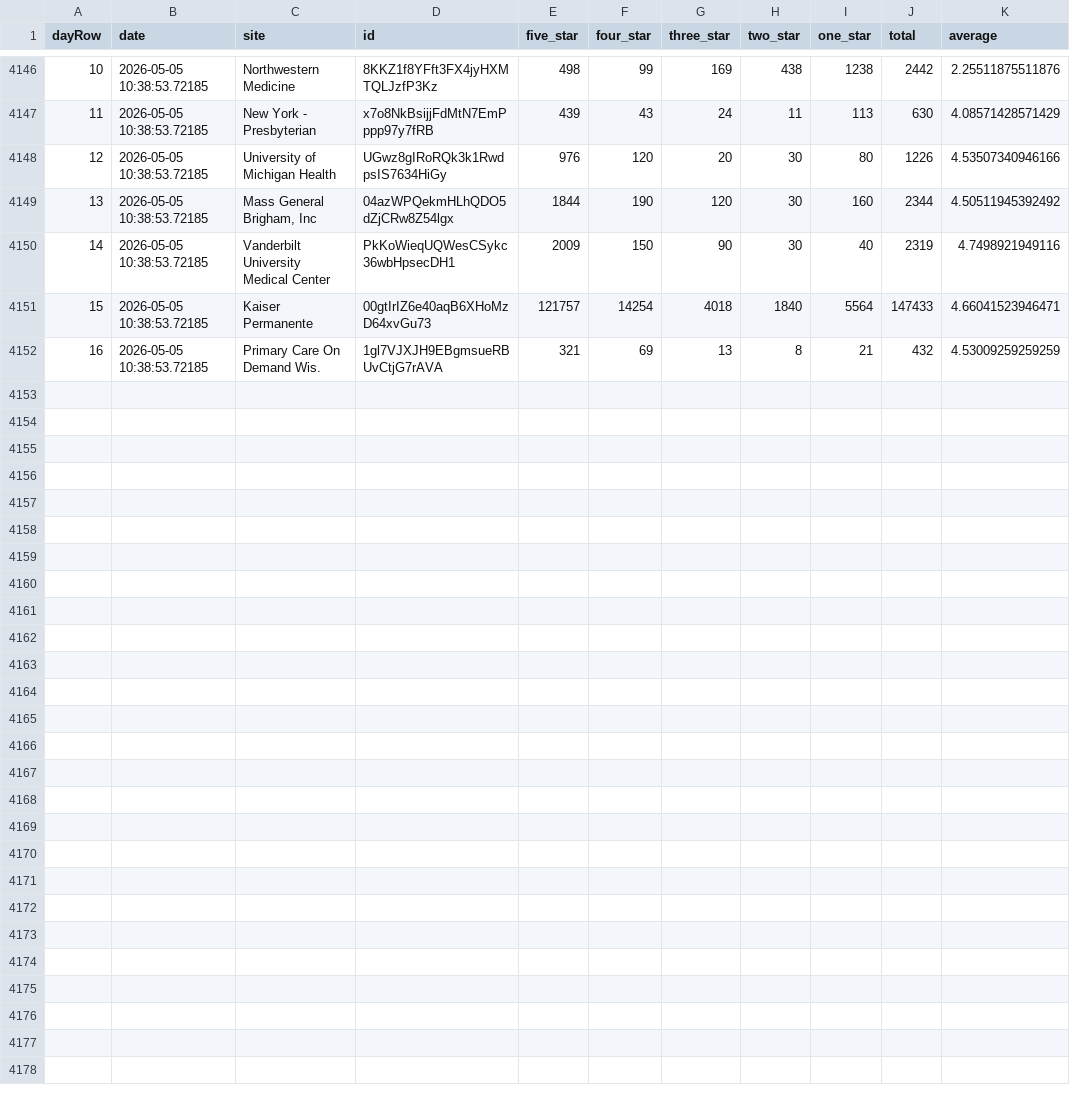
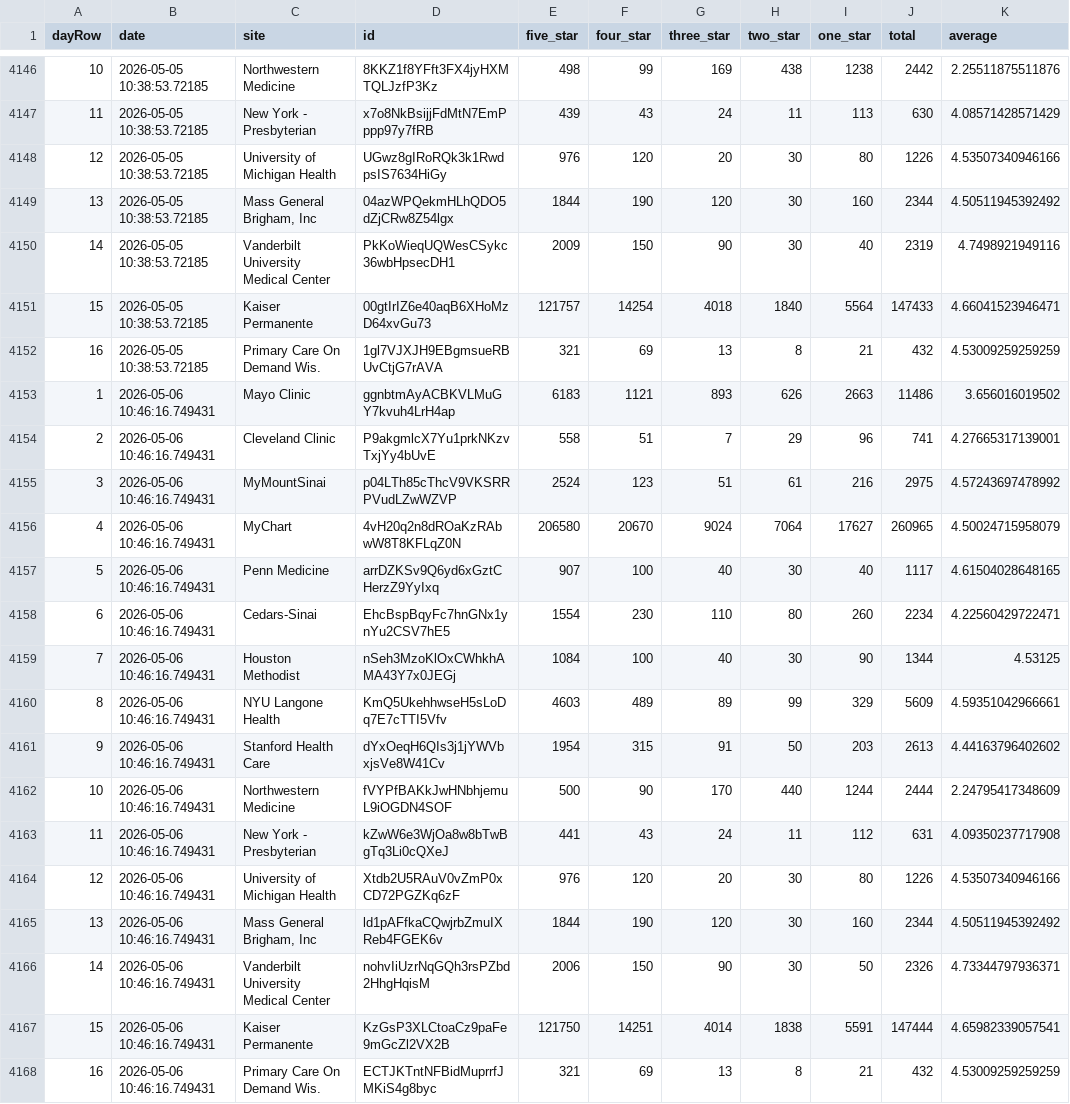
Before and after one commit to allen-black/android_scrape_update, a CSV file: android_ratings.csv, drawn as a sheet; only a part is shown, gaps mark what is left out.

```diff
--- a/android_ratings.csv
+++ b/android_ratings.csv
@@ -4152 +4152,17 @@
 "16",2026-05-05 10:38:53.72185,"Primary Care On Demand Wis.","1gl7VJXJH9EBgmsueRBUvCtjG7rAVA",321,69,13,8,21,432,4.53009259259259
+"1",2026-05-06 10:46:16.749431,"Mayo Clinic","ggnbtmAyACBKVLMuGY7kvuh4LrH4ap",6183,1121,893,626,2663,11486,3.656016019502
+"2",2026-05-06 10:46:16.749431,"Cleveland Clinic","P9akgmlcX7Yu1prkNKzvTxjYy4bUvE",558,51,7,29,96,741,4.27665317139001
+"3",2026-05-06 10:46:16.749431,"MyMountSinai","p04LTh85cThcV9VKSRRPVudLZwWZVP",2524,123,51,61,216,2975,4.57243697478992
+"4",2026-05-06 10:46:16.749431,"MyChart","4vH20q2n8dROaKzRAbwW8T8KFLqZ0N",206580,20670,9024,7064,17627,260965,4.50024715958079
+"5",2026-05-06 10:46:16.749431,"Penn Medicine","arrDZKSv9Q6yd6xGztCHerzZ9YyIxq",907,100,40,30,40,1117,4.61504028648165
+"6",2026-05-06 10:46:16.749431,"Cedars-Sinai","EhcBspBqyFc7hnGNx1ynYu2CSV7hE5",1554,230,110,80,260,2234,4.22560429722471
+"7",2026-05-06 10:46:16.749431,"Houston Methodist","nSeh3MzoKlOxCWhkhAMA43Y7x0JEGj",1084,100,40,30,90,1344,4.53125
+"8",2026-05-06 10:46:16.749431,"NYU Langone Health","KmQ5UkehhwseH5sLoDq7E7cTTI5Vfv",4603,489,89,99,329,5609,4.59351042966661
+"9",2026-05-06 10:46:16.749431,"Stanford Health Care","dYxOeqH6QIs3j1jYWVbxjsVe8W41Cv",1954,315,91,50,203,2613,4.44163796402602
+"10",2026-05-06 10:46:16.749431,"Northwestern Medicine","fVYPfBAKkJwHNbhjemuL9iOGDN4SOF",500,90,170,440,1244,2444,2.24795417348609
+"11",2026-05-06 10:46:16.749431,"New York - Presbyterian","kZwW6e3WjOa8w8bTwBgTq3Li0cQXeJ",441,43,24,11,112,631,4.09350237717908
+"12",2026-05-06 10:46:16.749431,"University of Michigan Health","Xtdb2U5RAuV0vZmP0xCD72PGZKq6zF",976,120,20,30,80,1226,4.53507340946166
+"13",2026-05-06 10:46:16.749431,"Mass General Brigham, Inc","ld1pAFfkaCQwjrbZmuIXReb4FGEK6v",1844,190,120,30,160,2344,4.50511945392492
+"14",2026-05-06 10:46:16.749431,"Vanderbilt University Medical Center","nohvIiUzrNqGQh3rsPZbd2HhgHqisM",2006,150,90,30,50,2326,4.73344797936371
+"15",2026-05-06 10:46:16.749431,"Kaiser Permanente","KzGsP3XLCtoaCz9paFe9mGcZl2VX2B",121750,14251,4014,1838,5591,147444,4.65982339057541
+"16",2026-05-06 10:46:16.749431,"Primary Care On Demand Wis.","ECTJKTntNFBidMuprrfJMKiS4g8byc",321,69,13,8,21,432,4.53009259259259
```
